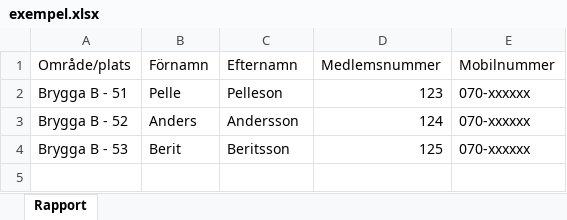
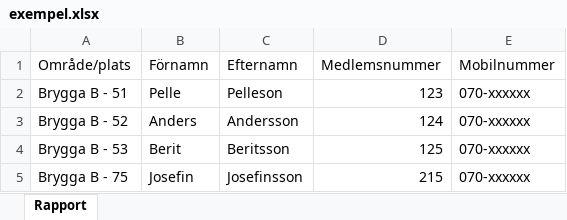
Before and after one commit to ledkarlsson/ledkarlsson.github.io, an Excel workbook: projects/kartgenerator/assets/examples/exempel.xlsx, sheet Rapport, drawn as a sheet; values as stored, in another font and other column widths than the file's, no borders; the diff names each change by its address in the sheet, - before the commit and + after, or states it on an @@ line.

Commit message:
Update example

```diff
--- a/projects/kartgenerator/assets/examples/exempel.xlsx (sheet Rapport)
+++ b/projects/kartgenerator/assets/examples/exempel.xlsx (sheet Rapport)
+row 5: Brygga B - 75 | Josefin | Josefinsson | 215 | 070-xxxxxx
```
